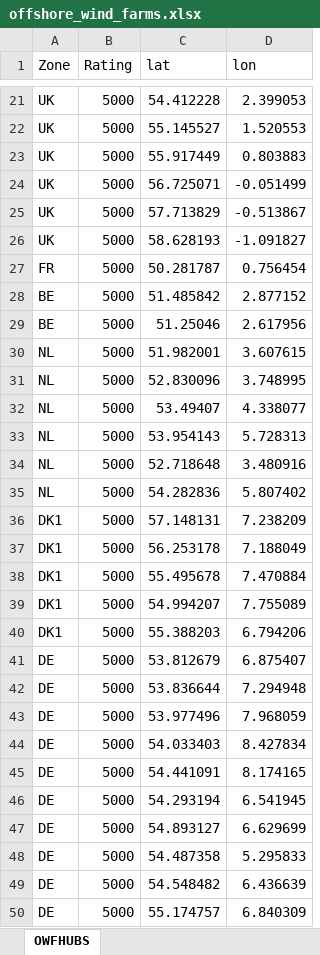
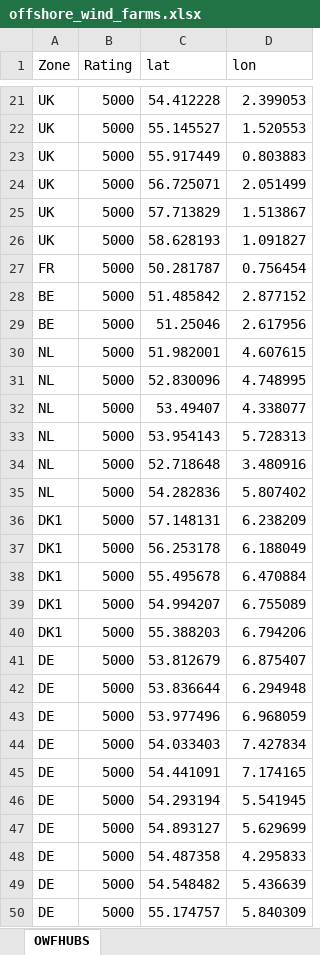
Before and after one commit to GiacomoBastianel/EU_grid_operations, an Excel workbook: data_sources/offshore_wind_farms.xlsx, sheet OWFHUBS, drawn as a sheet; only a part is shown, gaps mark what is left out; values as stored, in another font and other column widths than the file's, no borders; the diff covers the shown part only; the diff names each change by its address in the sheet, - before the commit and + after, or states it on an @@ line.

Commit message:
Some updates on capacity expansion and offshore
- Zonal capacity expansion
- Extending nodal model with offshore wind investments

```diff
--- a/data_sources/offshore_wind_farms.xlsx (sheet OWFHUBS)
+++ b/data_sources/offshore_wind_farms.xlsx (sheet OWFHUBS)
-D24 (lon): -0.051499
+D24 (lon): 2.051499
-D25 (lon): -0.513867
+D25 (lon): 1.513867
-D26 (lon): -1.091827
+D26 (lon): 1.091827
-D30 (lon): 3.607615
+D30 (lon): 4.607615
-D31 (lon): 3.748995
+D31 (lon): 4.748995
-D36 (lon): 7.238209
+D36 (lon): 6.238209
-D37 (lon): 7.188049
+D37 (lon): 6.188049
-D38 (lon): 7.470884
+D38 (lon): 6.470884
-D39 (lon): 7.755089
+D39 (lon): 6.755089
-D42 (lon): 7.294948
+D42 (lon): 6.294948
-D43 (lon): 7.968059
+D43 (lon): 6.968059
-D44 (lon): 8.427834
+D44 (lon): 7.427834
-D45 (lon): 8.174165
+D45 (lon): 7.174165
-D46 (lon): 6.541945
+D46 (lon): 5.541945
-D47 (lon): 6.629699
+D47 (lon): 5.629699
-D48 (lon): 5.295833
+D48 (lon): 4.295833
-D49 (lon): 6.436639
+D49 (lon): 5.436639
-D50 (lon): 6.840309
+D50 (lon): 5.840309
```
Also changed, not shown: 22 edited cells elsewhere in this sheet, 18 other files.
